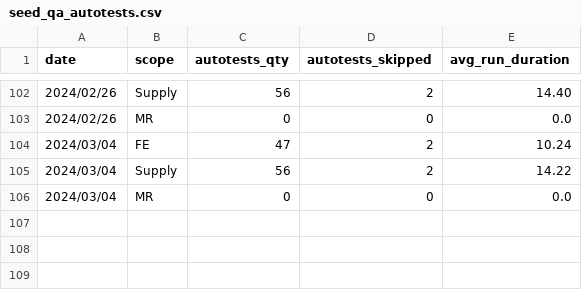
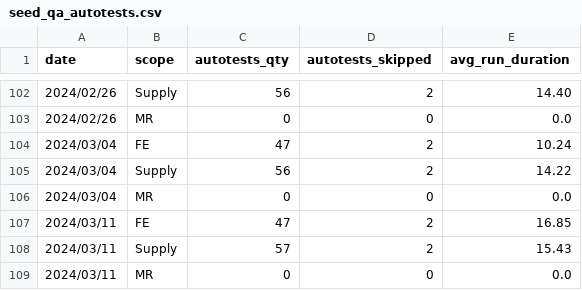
Before and after one commit to 3DHubs/dbt-core-network, a CSV file: seeds/seed_qa_autotests.csv, drawn as a sheet; only a part is shown, gaps mark what is left out; the diff names each change by its address in the sheet, - before the commit and + after, or states it on an @@ line.

```diff
--- a/seeds/seed_qa_autotests.csv
+++ b/seeds/seed_qa_autotests.csv
+row 107: 2024/03/11 | FE | 47 | 2 | 16.85
+row 108: 2024/03/11 | Supply | 57 | 2 | 15.43
+row 109: 2024/03/11 | MR | 0 | 0 | 0.0
```
Also changed, not shown: seeds/seed_qa_bugs_backlog.csv, seeds/seed_qa_failed_runs.csv, 1 other file.
